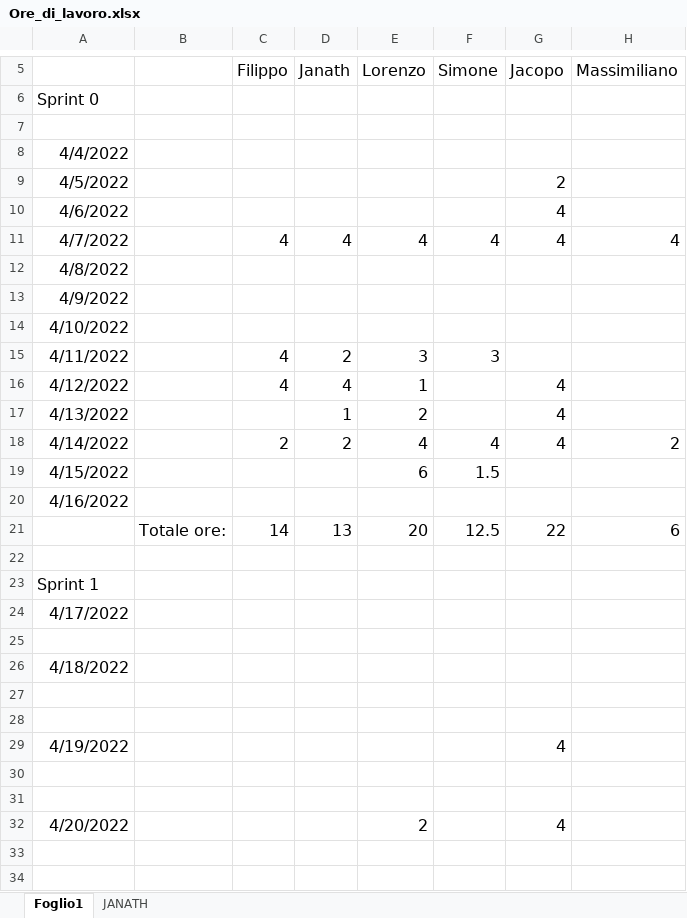
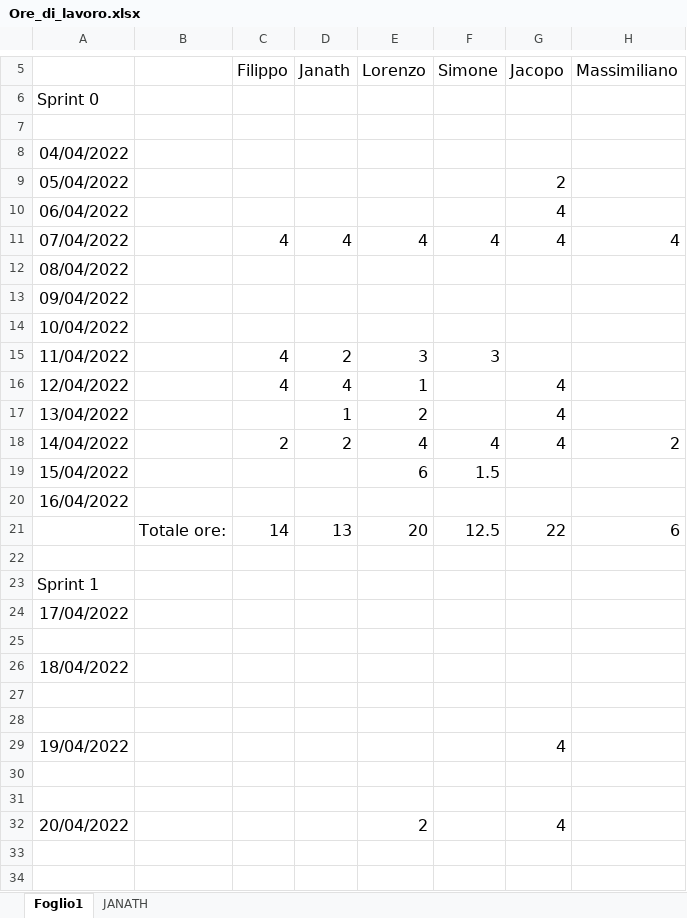
Before and after one commit to flitz99/Parser_Log, an Excel workbook: log/Ore_di_lavoro.xlsx, sheet Foglio1, drawn as a sheet; only a part is shown, gaps mark what is left out; values as stored, in another font and other column widths than the file's, no borders; the diff covers the shown part only; the diff names each change by its address in the sheet, - before the commit and + after, or states it on an @@ line.

```diff
--- a/log/Ore_di_lavoro.xlsx (sheet Foglio1)
+++ b/log/Ore_di_lavoro.xlsx (sheet Foglio1)
-A8: 4/4/2022
+A8: 04/04/2022
-A9: 4/5/2022
+A9: 05/04/2022
-A10: 4/6/2022
+A10: 06/04/2022
-A11: 4/7/2022
+A11: 07/04/2022
-A12: 4/8/2022
+A12: 08/04/2022
-A13: 4/9/2022
+A13: 09/04/2022
-A14: 4/10/2022
+A14: 10/04/2022
-A15: 4/11/2022
+A15: 11/04/2022
-A16: 4/12/2022
+A16: 12/04/2022
-A17: 4/13/2022
+A17: 13/04/2022
-A18: 4/14/2022
+A18: 14/04/2022
-A19: 4/15/2022
+A19: 15/04/2022
-A20: 4/16/2022
+A20: 16/04/2022
-A24: 4/17/2022
+A24: 17/04/2022
-A26: 4/18/2022
+A26: 18/04/2022
-A29: 4/19/2022
+A29: 19/04/2022
-A32: 4/20/2022
+A32: 20/04/2022
```
Also changed, not shown: 20 edited cells elsewhere in this sheet.
